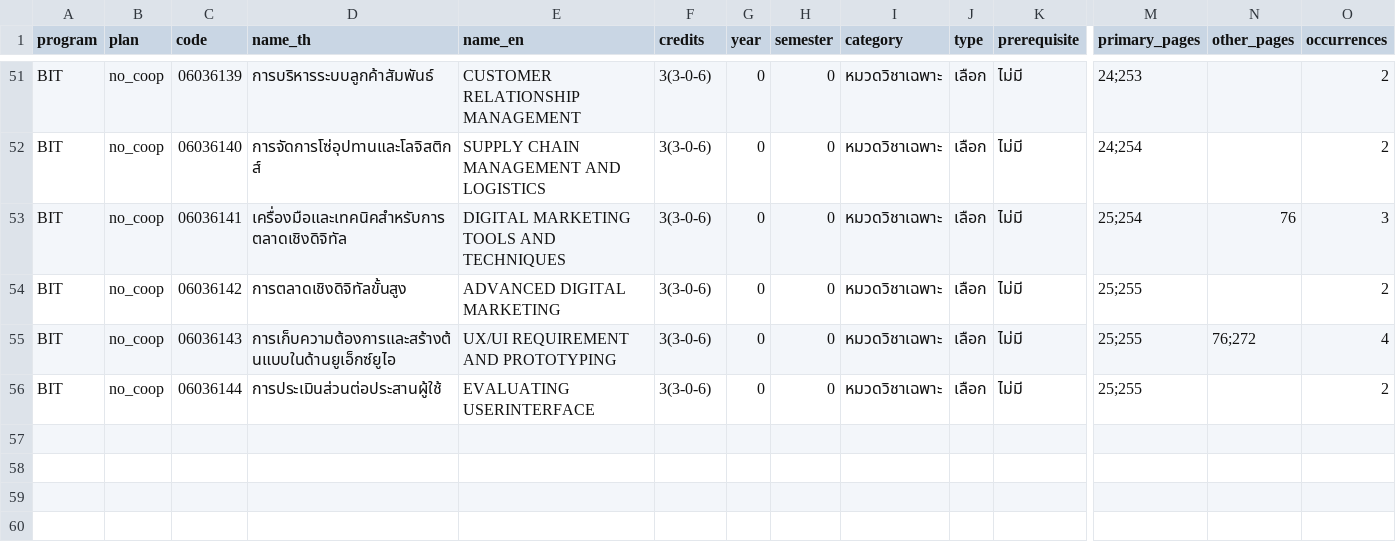
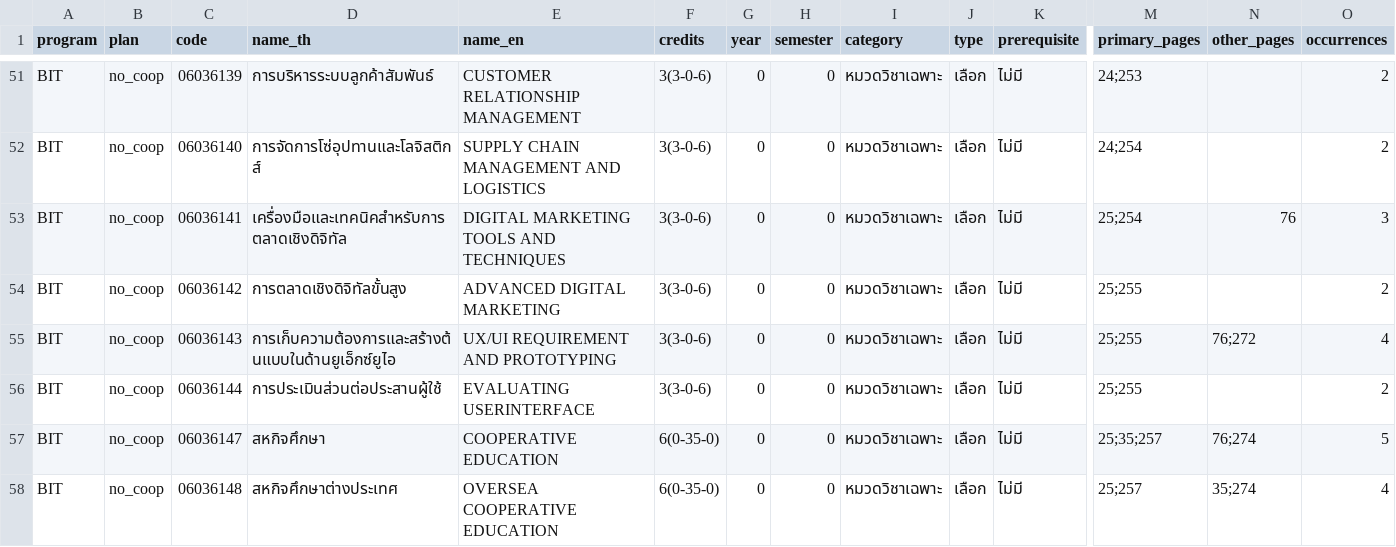
Before and after one commit to maplecodingfrez/isd-2026-OCR-LLM-QNA, a CSV file: outputs/bit/bit_no_coop_course_page_mapping.csv, drawn as a sheet; only a part is shown, gaps mark what is left out; rows hold the shown columns only; the diff names each change by its address in the sheet, - before the commit and + after, or states it on an @@ line.

```diff
--- a/outputs/bit/bit_no_coop_course_page_mapping.csv
+++ b/outputs/bit/bit_no_coop_course_page_mapping.csv
+row 57: BIT | no_coop | 06036147 | สหกิจศึกษา | COOPERATIVE EDUCATION | 6(0-35-0) | 0 | 0 | หมวดวิชาเฉพาะ | เลือก | ไม่มี | 25;35;257 | 76;274 | 5
+row 58: BIT | no_coop | 06036148 | สหกิจศึกษาต่างประเทศ | OVERSEA COOPERATIVE EDUCATION | 6(0-35-0) | 0 | 0 | หมวดวิชาเฉพาะ | เลือก | ไม่มี | 25;257 | 35;274 | 4
```
Also changed, not shown: outputs/ait/ait_course_page_mapping.csv, outputs/bit/bit_coop_course_page_mapping.csv, 43 other files.
